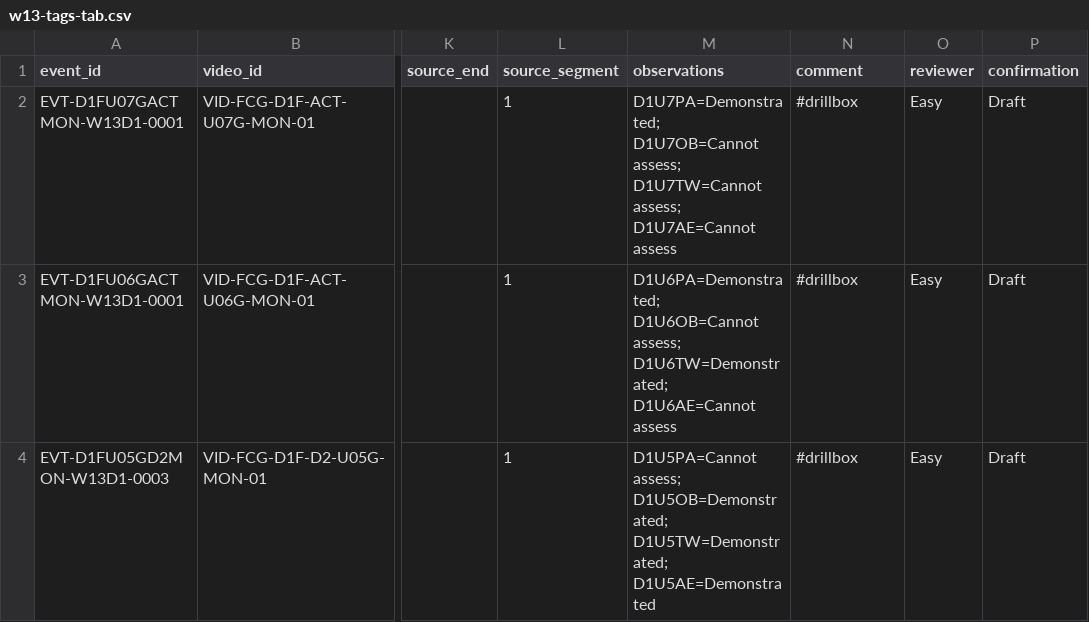
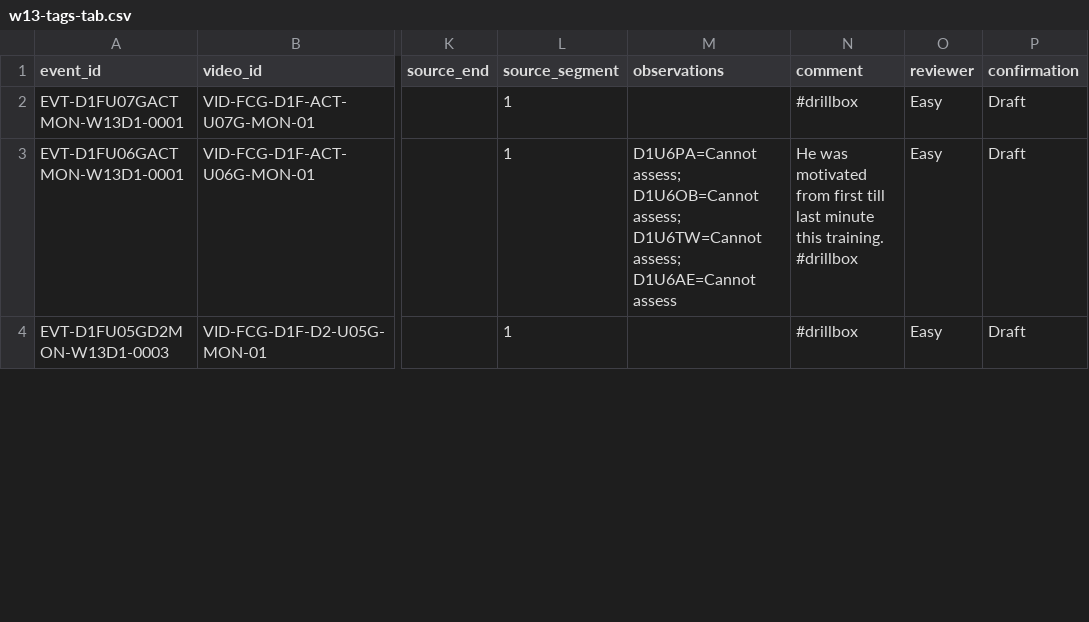
Before and after one commit to Evortm/fcg-football, a CSV file: tools/data/w13-tags-tab.csv, drawn as a sheet; only a part is shown, gaps mark what is left out; the diff covers the shown part only; the diff names each change by its address in the sheet, - before the commit and + after, or states it on an @@ line.

Commit message:
W13: re-publish 7 Track 2 Drillbox cuts with time-switched cards from current tags

```diff
--- a/tools/data/w13-tags-tab.csv
+++ b/tools/data/w13-tags-tab.csv
-M2 (observations): D1U7PA=Demonstrated; D1U7OB=Cannot assess; D1U7TW=Cannot assess; D1U7AE=Cannot assess
+M2 (observations): (empty)
-M3 (observations): D1U6PA=Demonstrated; D1U6OB=Cannot assess; D1U6TW=Demonstrated; D1U6AE=Cannot assess
+M3 (observations): D1U6PA=Cannot assess; D1U6OB=Cannot assess; D1U6TW=Cannot assess; D1U6AE=Cannot assess
-N3 (comment): #drillbox
+N3 (comment): He was motivated from first till last minute this training. #drillbox
-M4 (observations): D1U5PA=Cannot assess; D1U5OB=Demonstrated; D1U5TW=Demonstrated; D1U5AE=Demonstrated
+M4 (observations): (empty)
```
Also changed, not shown: 3 added rows and 4 edited cells elsewhere in this file, 8 other files.
